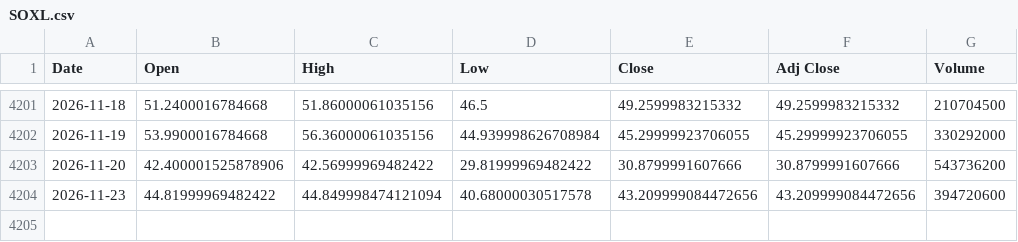
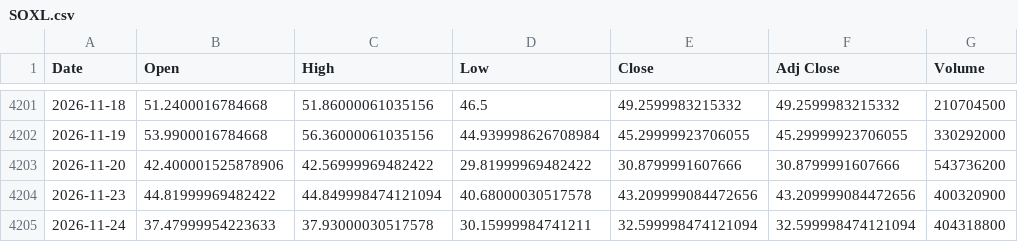
Before and after one commit to olion500/backtest-dss, a CSV file: data/SOXL.csv, drawn as a sheet; only a part is shown, gaps mark what is left out.

Commit message:
chore: market data through 2026-11-24 (closes: meritz SOXL, QQQ, SOXX)

```diff
--- a/data/SOXL.csv
+++ b/data/SOXL.csv
@@ -4203,2 +4203,3 @@ Date,Open,High,Low,Close,Adj Close,Volume
 2026-11-20,42.400001525878906,42.56999969482422,29.81999969482422,30.8799991607666,30.8799991607666,543736200
-2026-11-23,44.81999969482422,44.849998474121094,40.68000030517578,43.209999084472656,43.209999084472656,394720600
+2026-11-23,44.81999969482422,44.849998474121094,40.68000030517578,43.209999084472656,43.209999084472656,400320900
+2026-11-24,37.47999954223633,37.93000030517578,30.15999984741211,32.599998474121094,32.599998474121094,404318800
```
Also changed, not shown: data/BTC-USD.csv, data/QQQ.csv, 3 other files.
